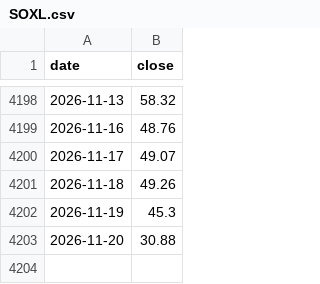
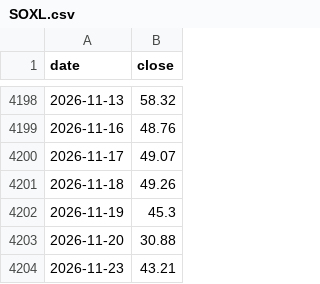
Before and after one commit to choy1379/infinite-buy-bot, a CSV file: SOXL.csv, drawn as a sheet; only a part is shown, gaps mark what is left out.

```diff
--- a/SOXL.csv
+++ b/SOXL.csv
@@ -4203 +4203,2 @@ date,close
 2026-11-20,30.88
+2026-11-23,43.21
```
Also changed, not shown: QQQ.csv, SOXX.csv, 3 other files.
